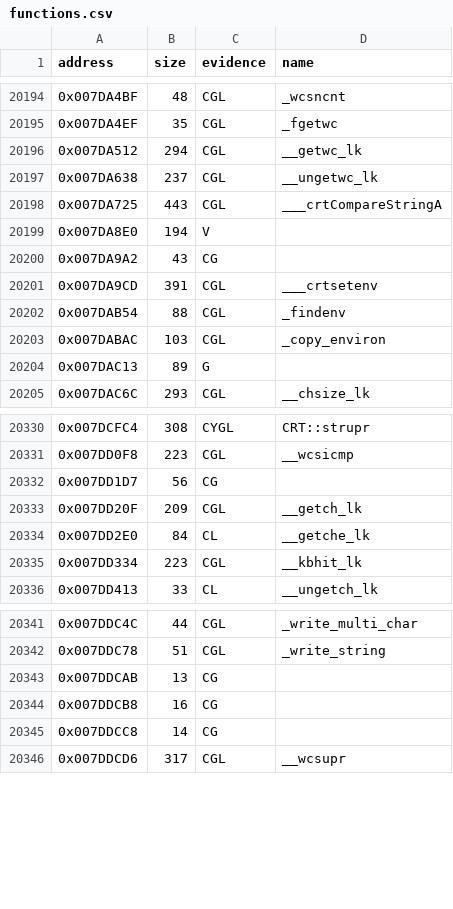
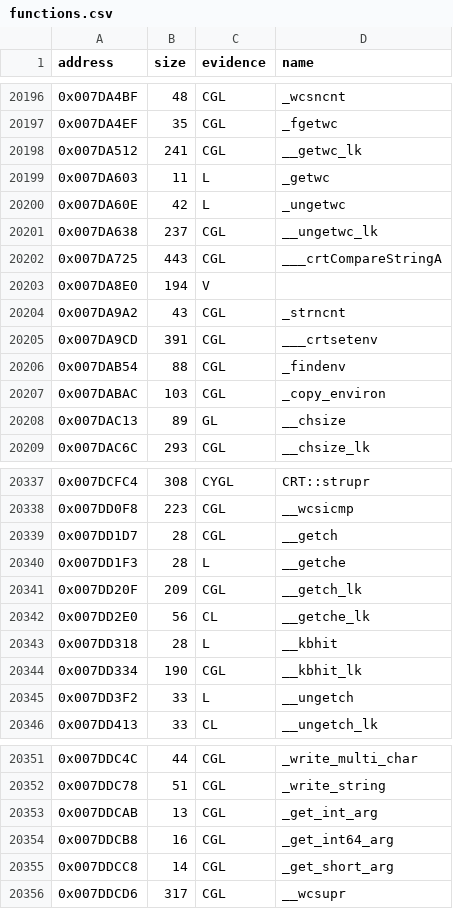
Before and after one commit to gibbo101/ra2-decomp, a CSV file: data/functions.csv, drawn as a sheet; only a part is shown, gaps mark what is left out; the diff covers the shown part only.

```diff
--- a/data/functions.csv
+++ b/data/functions.csv
@@ -20195,3 +20197,5 @@ address,size,evidence,name
 0x007DA4EF,35,CGL,_fgetwc
-0x007DA512,294,CGL,__getwc_lk
+0x007DA512,241,CGL,__getwc_lk
+0x007DA603,11,L,_getwc
+0x007DA60E,42,L,_ungetwc
 0x007DA638,237,CGL,__ungetwc_lk
@@ -20199,3 +20203,3 @@ address,size,evidence,name
 0x007DA8E0,194,V,
-0x007DA9A2,43,CG,
+0x007DA9A2,43,CGL,_strncnt
 0x007DA9CD,391,CGL,___crtsetenv
@@ -20203,3 +20207,3 @@ address,size,evidence,name
 0x007DABAC,103,CGL,_copy_environ
-0x007DAC13,89,G,
+0x007DAC13,89,GL,__chsize
 0x007DAC6C,293,CGL,__chsize_lk
@@ -20331,6 +20338,9 @@ address,size,evidence,name
 0x007DD0F8,223,CGL,__wcsicmp
-0x007DD1D7,56,CG,
+0x007DD1D7,28,CGL,__getch
+0x007DD1F3,28,L,__getche
 0x007DD20F,209,CGL,__getch_lk
-0x007DD2E0,84,CL,__getche_lk
-0x007DD334,223,CGL,__kbhit_lk
+0x007DD2E0,56,CL,__getche_lk
+0x007DD318,28,L,__kbhit
+0x007DD334,190,CGL,__kbhit_lk
+0x007DD3F2,33,L,__ungetch
 0x007DD413,33,CL,__ungetch_lk
@@ -20342,5 +20352,5 @@ address,size,evidence,name
 0x007DDC78,51,CGL,_write_string
-0x007DDCAB,13,CG,
-0x007DDCB8,16,CG,
-0x007DDCC8,14,CG,
+0x007DDCAB,13,CGL,_get_int_arg
+0x007DDCB8,16,CGL,_get_int64_arg
+0x007DDCC8,14,CGL,_get_short_arg
 0x007DDCD6,317,CGL,__wcsupr
```
Also changed, not shown: 6 added rows and 82 edited cells elsewhere in this file, data/library.csv, 3 other files.
